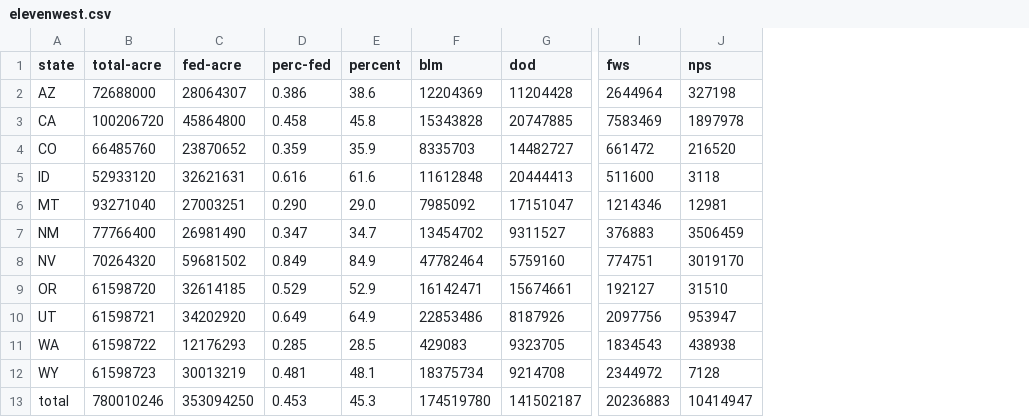
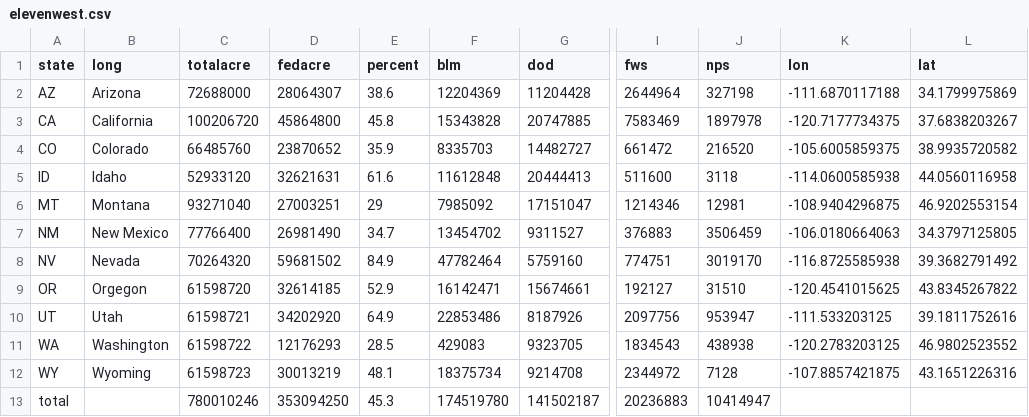
Before and after one commit to rayhasenyager/federal_lands, a CSV file: data/elevenwest.csv, drawn as a sheet; only a part is shown, gaps mark what is left out; removed rows and columns are numbered as before the commit, all else as after; the diff names each change by its address in the sheet, - before the commit and + after, or states it on an @@ line.

```diff
--- a/data/elevenwest.csv
+++ b/data/elevenwest.csv
+column B (long), rows 2-12: Arizona | California | Colorado | Idaho | Montana | New Mexico | Nevada | Orgegon | Utah | Washington | Wyoming
-column D (perc-fed), rows 2-13: 0.386 | 0.458 | 0.359 | 0.616 | 0.290 | 0.347 | 0.849 | 0.529 | 0.649 | 0.285 | 0.481 | 0.453
+column K (lon), rows 2-12: -111.6870117188 | -120.7177734375 | -105.6005859375 | -114.0600585938 | -108.9404296875 | -106.0180664063 | -116.8725585938 | -120.4541015625 | -111.533203125 | -120.2783203125 | -107.8857421875
+column L (lat), rows 2-12: 34.1799975869 | 37.6838203267 | 38.9935720582 | 44.0560116958 | 46.9202553154 | 34.3797125805 | 39.3682791492 | 43.8345267822 | 39.1811752616 | 46.9802523552 | 43.1651226316
-C1: total-acre
+C1: totalacre
-D1: fed-acre
+D1: fedacre
-E6 (percent): 29.0
+E6 (percent): 29
```
Also changed, not shown: 10 other files.
